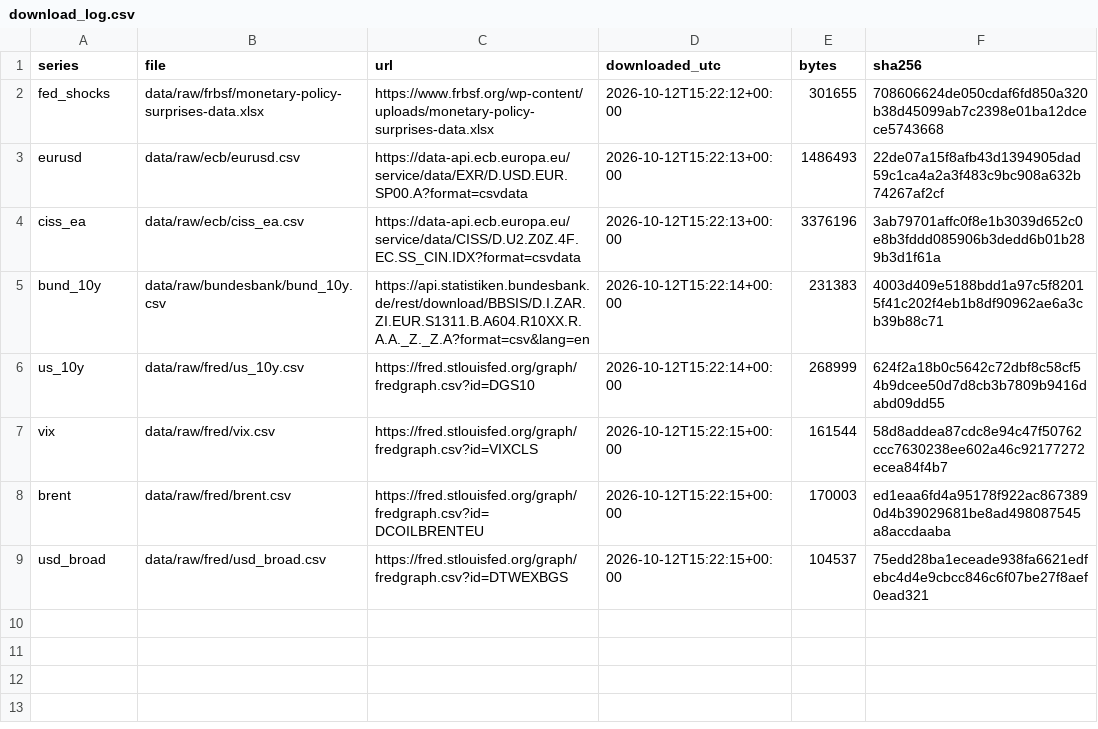
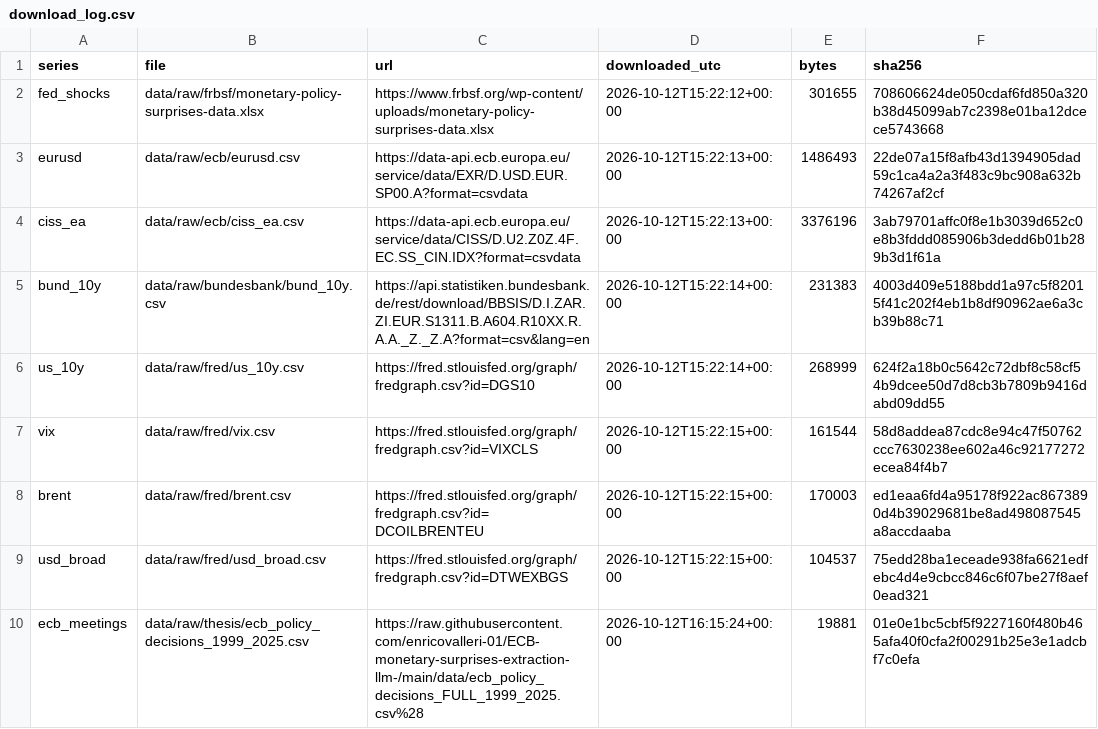
Before and after one commit to enricovalleri-01/global-markets-spillover-monitor, a CSV file: data/raw/download_log.csv, drawn as a sheet.

```diff
--- a/data/raw/download_log.csv
+++ b/data/raw/download_log.csv
@@ -9 +9,2 @@ brent,data/raw/fred/brent.csv,https://fred.stlouisfed.org/graph/fredgraph.csv?id
 usd_broad,data/raw/fred/usd_broad.csv,https://fred.stlouisfed.org/graph/fredgraph.csv?id=DTWEXBGS,2026-10-12T15:22:15+00:00,104537,75edd28ba1eceade938fa6621edfebc4d4e9cbcc846c6f07be27f8aef0ead321
+ecb_meetings,data/raw/thesis/ecb_policy_decisions_1999_2025.csv,https://raw.githubusercontent.com/enricovalleri-01/ECB-monetary-surprises-extraction-llm-/main/data/ecb_policy_decisions_FULL_1999_2025.csv%28,2026-10-12T16:15:24+00:00,19881,01e0e1bc5cbf5f9227160f480b465afa40f0cfa2f00291b25e3e1adcbf7c0efa
```
Also changed, not shown: 5 other files.
